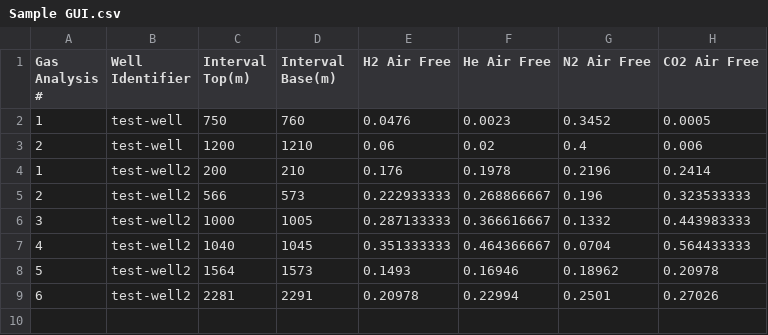
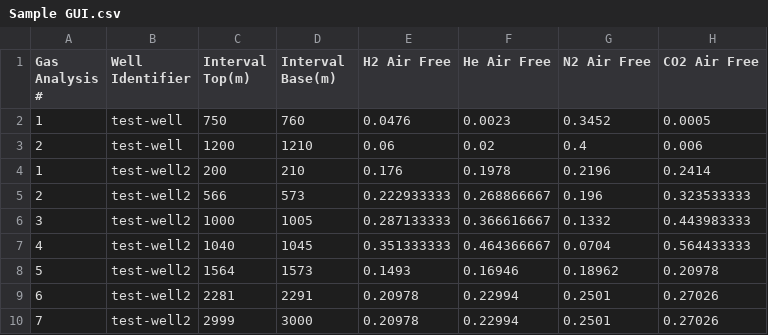
Before and after one commit to ehblackman/Well-Path-GUI, a CSV file: test well data/Sample GUI.csv, drawn as a sheet; the diff names each change by its address in the sheet, - before the commit and + after, or states it on an @@ line.

Commit message:
add sample to terminus of well 2

```diff
--- a/test well data/Sample GUI.csv
+++ b/test well data/Sample GUI.csv
+row 10: 7 | test-well2 | 2999 | 3000 | 0.20978 | 0.22994 | 0.2501 | 0.27026
```
